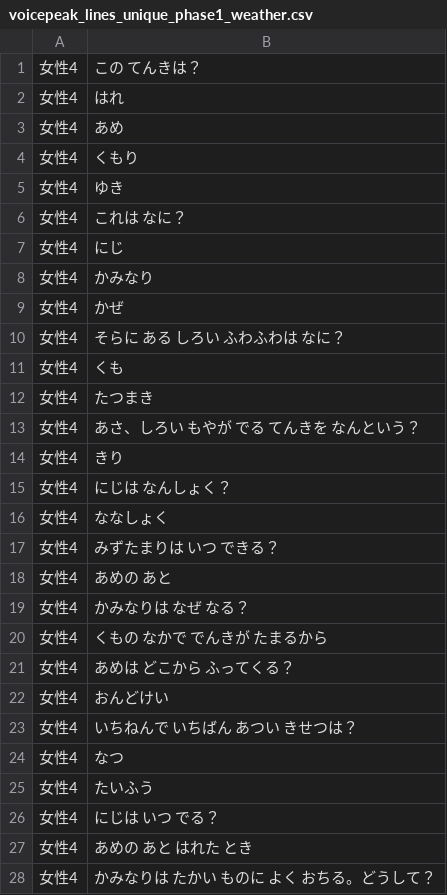
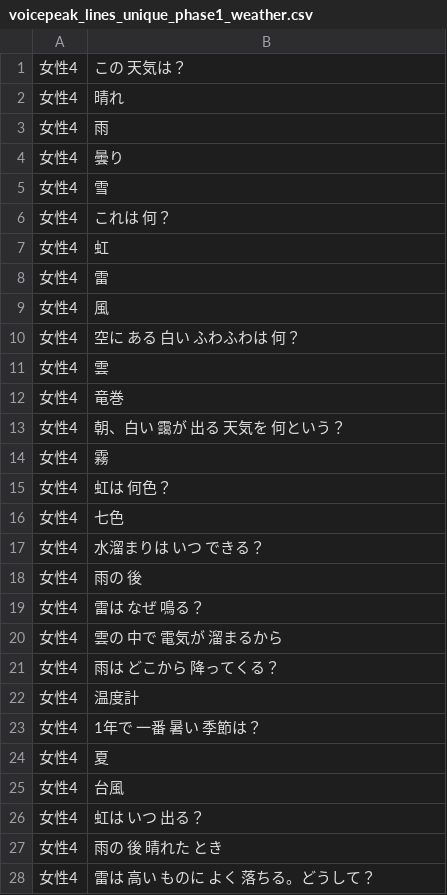
Before and after one commit to NautilusDW/pono-asobiba-app, a CSV file: tools/voicepeak/voicepeak_lines_unique_phase1_weather.csv, drawn as a sheet; only a part is shown; the diff covers the shown part only.

```diff
--- a/tools/voicepeak/voicepeak_lines_unique_phase1_weather.csv
+++ b/tools/voicepeak/voicepeak_lines_unique_phase1_weather.csv
@@ -1,28 +1,28 @@
-女性4,この てんきは？
-女性4,はれ
-女性4,あめ
-女性4,くもり
-女性4,ゆき
-女性4,これは なに？
-女性4,にじ
-女性4,かみなり
-女性4,かぜ
-女性4,そらに ある しろい ふわふわは なに？
-女性4,くも
-女性4,たつまき
-女性4,あさ、しろい もやが でる てんきを なんという？
-女性4,きり
-女性4,にじは なんしょく？
-女性4,ななしょく
-女性4,みずたまりは いつ できる？
-女性4,あめの あと
-女性4,かみなりは なぜ なる？
-女性4,くもの なかで でんきが たまるから
-女性4,あめは どこから ふってくる？
-女性4,おんどけい
-女性4,いちねんで いちばん あつい きせつは？
-女性4,なつ
-女性4,たいふう
-女性4,にじは いつ でる？
-女性4,あめの あと はれた とき
-女性4,かみなりは たかい ものに よく おちる。どうして？
+女性4,この 天気は？
+女性4,晴れ
+女性4,雨
+女性4,曇り
+女性4,雪
+女性4,これは 何？
+女性4,虹
+女性4,雷
+女性4,風
+女性4,空に ある 白い ふわふわは 何？
+女性4,雲
+女性4,竜巻
+女性4,朝、白い 靄が 出る 天気を 何という？
+女性4,霧
+女性4,虹は 何色？
+女性4,七色
+女性4,水溜まりは いつ できる？
+女性4,雨の 後
+女性4,雷は なぜ 鳴る？
+女性4,雲の 中で 電気が 溜まるから
+女性4,雨は どこから 降ってくる？
+女性4,温度計
+女性4,1年で 一番 暑い 季節は？
+女性4,夏
+女性4,台風
+女性4,虹は いつ 出る？
+女性4,雨の 後 晴れた とき
+女性4,雷は 高い ものに よく 落ちる。どうして？
```
Also changed, not shown: 11 edited cells elsewhere in this file, tools/voicepeak/voicepeak_lines_phase1_weather.csv, 1 other file.
